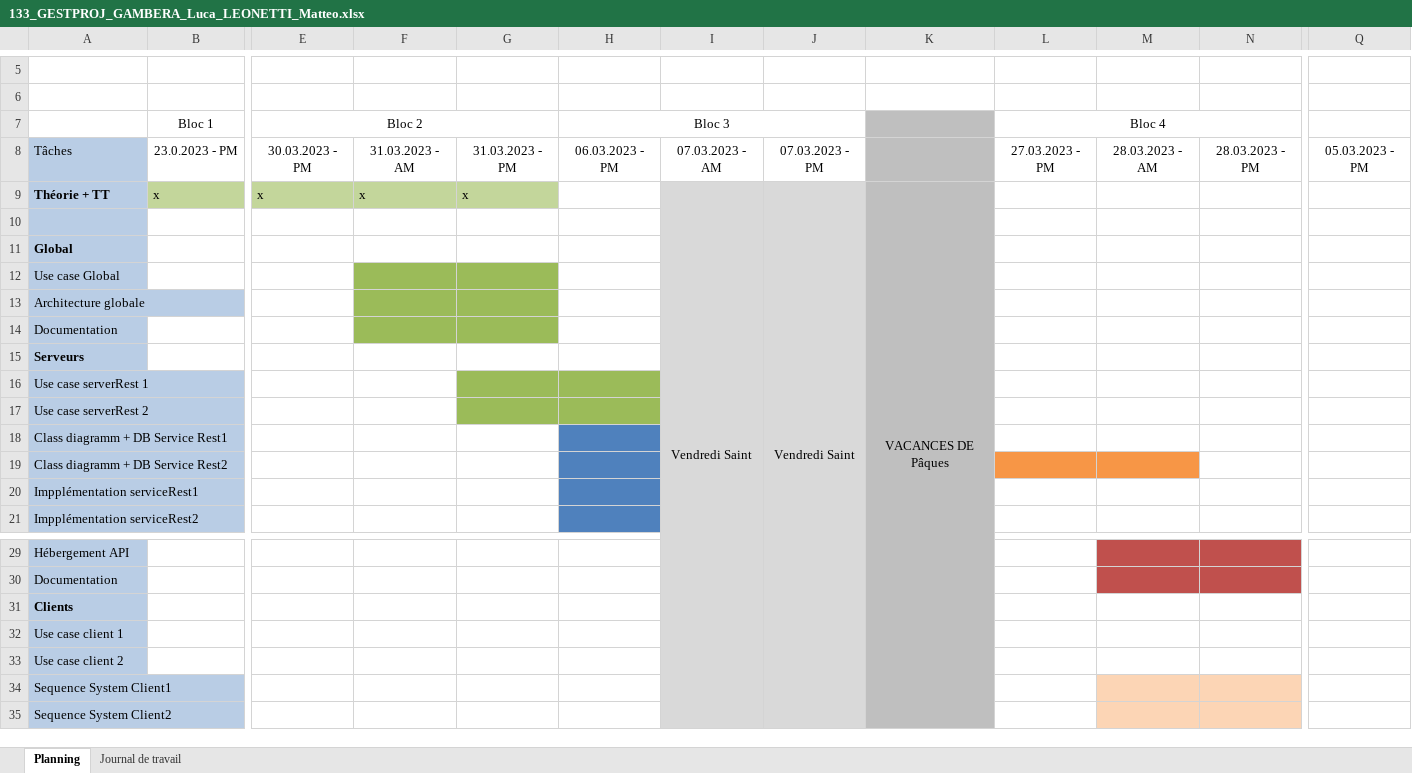
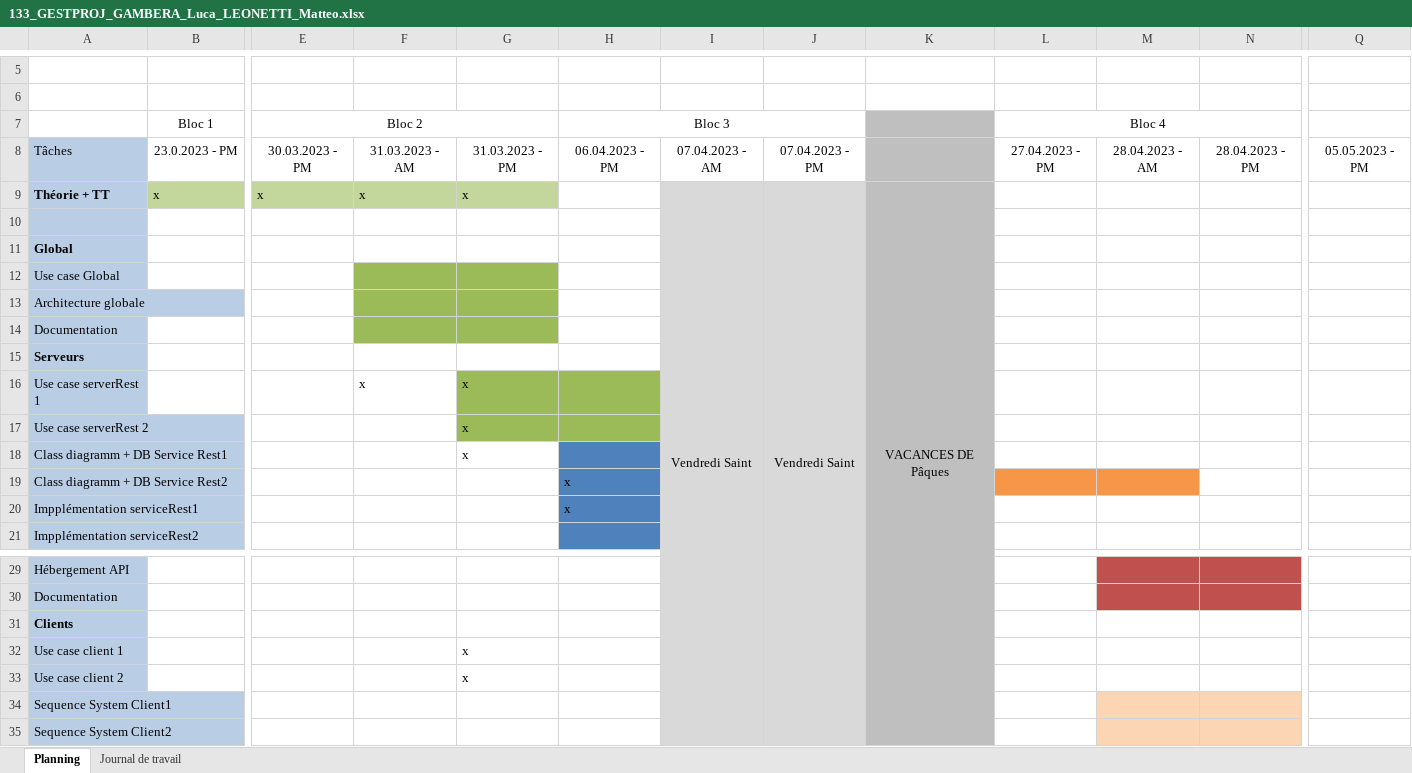
Before and after one commit to LucaGambera/133, an Excel workbook: Documentation/133_GESTPROJ_GAMBERA_Luca_LEONETTI_Matteo.xlsx, sheet Planning, drawn as a sheet; only a part is shown, gaps mark what is left out; values as stored, in another font and other column widths than the file's, no borders; the diff names each change by its address in the sheet, - before the commit and + after, or states it on an @@ line.

```diff
--- a/Documentation/133_GESTPROJ_GAMBERA_Luca_LEONETTI_Matteo.xlsx (sheet Planning)
+++ b/Documentation/133_GESTPROJ_GAMBERA_Luca_LEONETTI_Matteo.xlsx (sheet Planning)
-H8: 06.03.2023 - PM
+H8: 06.04.2023 - PM
-I8: 07.03.2023 - AM
+I8: 07.04.2023 - AM
-J8: 07.03.2023 - PM
+J8: 07.04.2023 - PM
-L8: 27.03.2023 - PM
+L8: 27.04.2023 - PM
-M8: 28.03.2023 - AM
+M8: 28.04.2023 - AM
-N8: 28.03.2023 - PM
+N8: 28.04.2023 - PM
-Q8: 05.03.2023 - PM
+Q8: 05.05.2023 - PM
-F16: (empty)
+F16: x
-G16:G18: (empty)
+G16:G18: x
-H19:H20: (empty)
+H19:H20: x
-G32:G33: (empty)
+G32:G33: x
```
Also changed, not shown: sheet Journal de travail.
